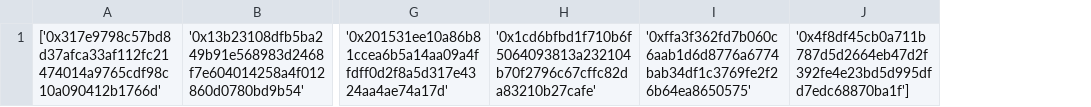
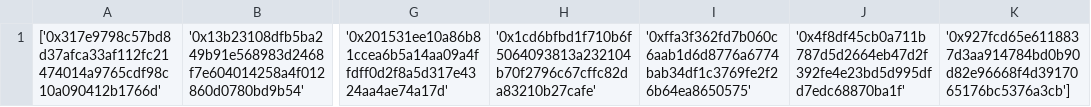
Before and after one commit to testeurbot/liste, a CSV file: network.csv, drawn as a sheet; only a part is shown, gaps mark what is left out; removed rows and columns are numbered as before the commit, all else as after; the diff names each change by its address in the sheet, - before the commit and + after, or states it on an @@ line.

Commit message:
your_commit_message

```diff
--- a/network.csv
+++ b/network.csv
-column J, row 1: '0x4f8df45cb0a711b787d5d2664eb47d2f392fe4e23bd5d995dfd7edc68870ba1f']
+column J, row 1: '0x4f8df45cb0a711b787d5d2664eb47d2f392fe4e23bd5d995dfd7edc68870ba1f'
+column K, row 1: '0x927fcd65e6118837d3aa914784bd0b90d82e96668f4d3917065176bc5376a3cb']
```
